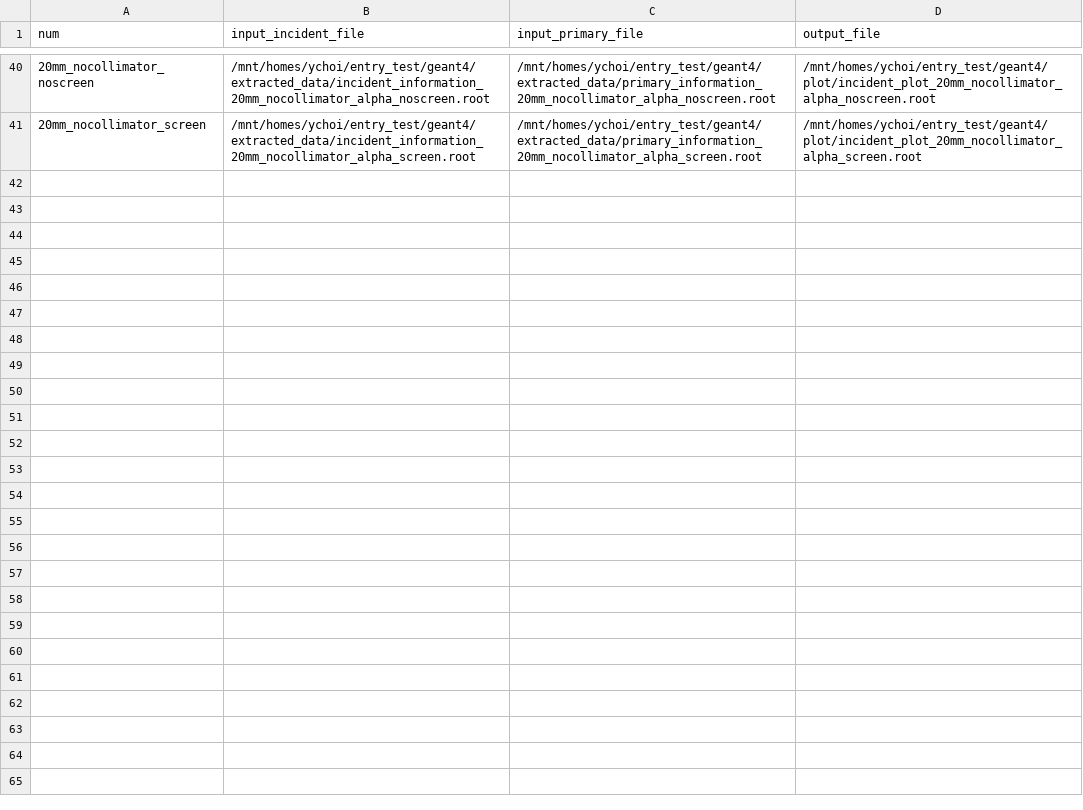
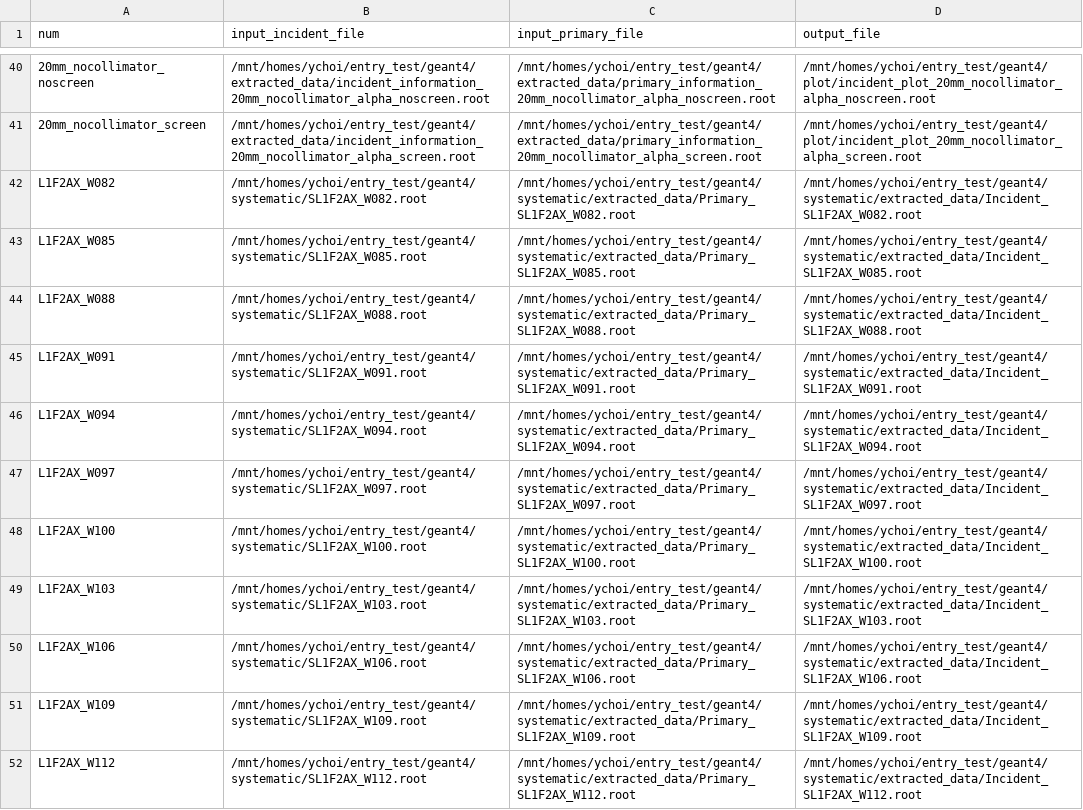
Before and after one commit to keistad-root/ATOM, a CSV file: config/g4simulation/g4analysis.csv, drawn as a sheet; only a part is shown, gaps mark what is left out.

```diff
--- a/config/g4simulation/g4analysis.csv
+++ b/config/g4simulation/g4analysis.csv
@@ -41 +41,12 @@ num, input_incident_file,input_primary_file, output_file
 20mm_nocollimator_screen, /mnt/homes/ychoi/entry_test/geant4/extracted_data/incident_information_20mm_nocollimator_alpha_screen.root, /mnt/homes/ychoi/entry_test/geant4/extracted_data/primary_information_20mm_nocollimator_alpha_screen.root,/mnt/homes/ychoi/entry_test/geant4/plot/incident_plot_20mm_nocollimator_alpha_screen.root
+L1F2AX_W082, /mnt/homes/ychoi/entry_test/geant4/systematic/SL1F2AX_W082.root, /mnt/homes/ychoi/entry_test/geant4/systematic/extracted_data/Primary_SL1F2AX_W082.root, /mnt/homes/ychoi/entry_test/geant4/systematic/extracted_data/Incident_SL1F2AX_W082.root
+L1F2AX_W085, /mnt/homes/ychoi/entry_test/geant4/systematic/SL1F2AX_W085.root, /mnt/homes/ychoi/entry_test/geant4/systematic/extracted_data/Primary_SL1F2AX_W085.root, /mnt/homes/ychoi/entry_test/geant4/systematic/extracted_data/Incident_SL1F2AX_W085.root
+L1F2AX_W088, /mnt/homes/ychoi/entry_test/geant4/systematic/SL1F2AX_W088.root, /mnt/homes/ychoi/entry_test/geant4/systematic/extracted_data/Primary_SL1F2AX_W088.root, /mnt/homes/ychoi/entry_test/geant4/systematic/extracted_data/Incident_SL1F2AX_W088.root
+L1F2AX_W091, /mnt/homes/ychoi/entry_test/geant4/systematic/SL1F2AX_W091.root, /mnt/homes/ychoi/entry_test/geant4/systematic/extracted_data/Primary_SL1F2AX_W091.root, /mnt/homes/ychoi/entry_test/geant4/systematic/extracted_data/Incident_SL1F2AX_W091.root
+L1F2AX_W094, /mnt/homes/ychoi/entry_test/geant4/systematic/SL1F2AX_W094.root, /mnt/homes/ychoi/entry_test/geant4/systematic/extracted_data/Primary_SL1F2AX_W094.root, /mnt/homes/ychoi/entry_test/geant4/systematic/extracted_data/Incident_SL1F2AX_W094.root
+L1F2AX_W097, /mnt/homes/ychoi/entry_test/geant4/systematic/SL1F2AX_W097.root, /mnt/homes/ychoi/entry_test/geant4/systematic/extracted_data/Primary_SL1F2AX_W097.root, /mnt/homes/ychoi/entry_test/geant4/systematic/extracted_data/Incident_SL1F2AX_W097.root
+L1F2AX_W100, /mnt/homes/ychoi/entry_test/geant4/systematic/SL1F2AX_W100.root, /mnt/homes/ychoi/entry_test/geant4/systematic/extracted_data/Primary_SL1F2AX_W100.root, /mnt/homes/ychoi/entry_test/geant4/systematic/extracted_data/Incident_SL1F2AX_W100.root
+L1F2AX_W103, /mnt/homes/ychoi/entry_test/geant4/systematic/SL1F2AX_W103.root, /mnt/homes/ychoi/entry_test/geant4/systematic/extracted_data/Primary_SL1F2AX_W103.root, /mnt/homes/ychoi/entry_test/geant4/systematic/extracted_data/Incident_SL1F2AX_W103.root
+L1F2AX_W106, /mnt/homes/ychoi/entry_test/geant4/systematic/SL1F2AX_W106.root, /mnt/homes/ychoi/entry_test/geant4/systematic/extracted_data/Primary_SL1F2AX_W106.root, /mnt/homes/ychoi/entry_test/geant4/systematic/extracted_data/Incident_SL1F2AX_W106.root
+L1F2AX_W109, /mnt/homes/ychoi/entry_test/geant4/systematic/SL1F2AX_W109.root, /mnt/homes/ychoi/entry_test/geant4/systematic/extracted_data/Primary_SL1F2AX_W109.root, /mnt/homes/ychoi/entry_test/geant4/systematic/extracted_data/Incident_SL1F2AX_W109.root
+L1F2AX_W112, /mnt/homes/ychoi/entry_test/geant4/systematic/SL1F2AX_W112.root, /mnt/homes/ychoi/entry_test/geant4/systematic/extracted_data/Primary_SL1F2AX_W112.root, /mnt/homes/ychoi/entry_test/geant4/systematic/extracted_data/Incident_SL1F2AX_W112.root
```
Also changed, not shown: config/g4simulation/g4simulation.csv, 2 other files.
